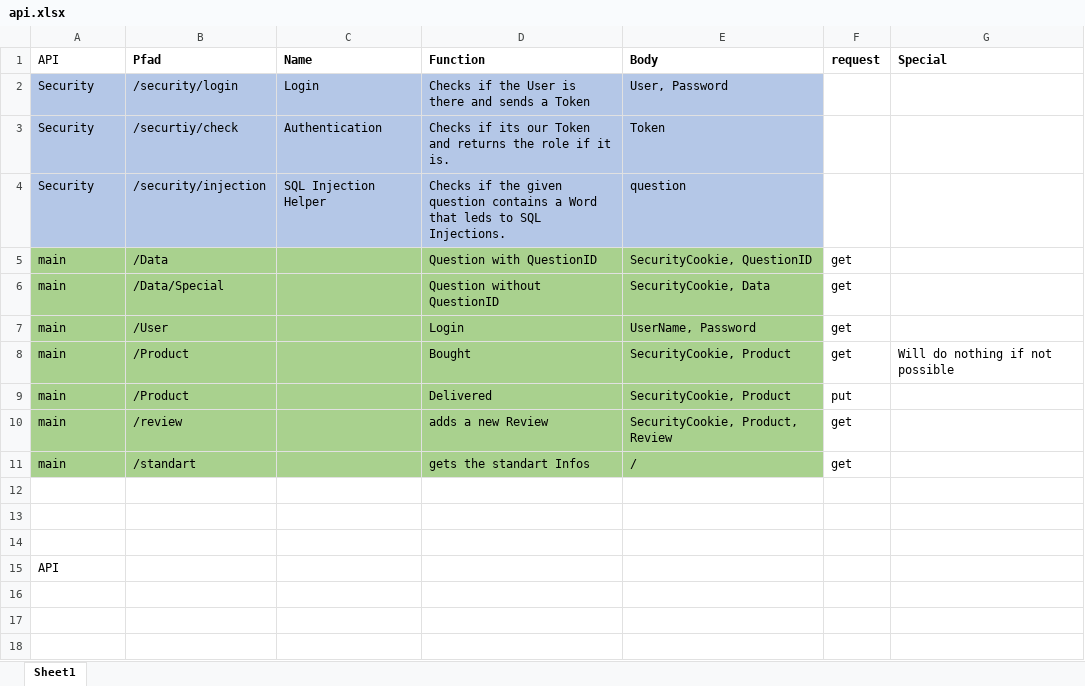
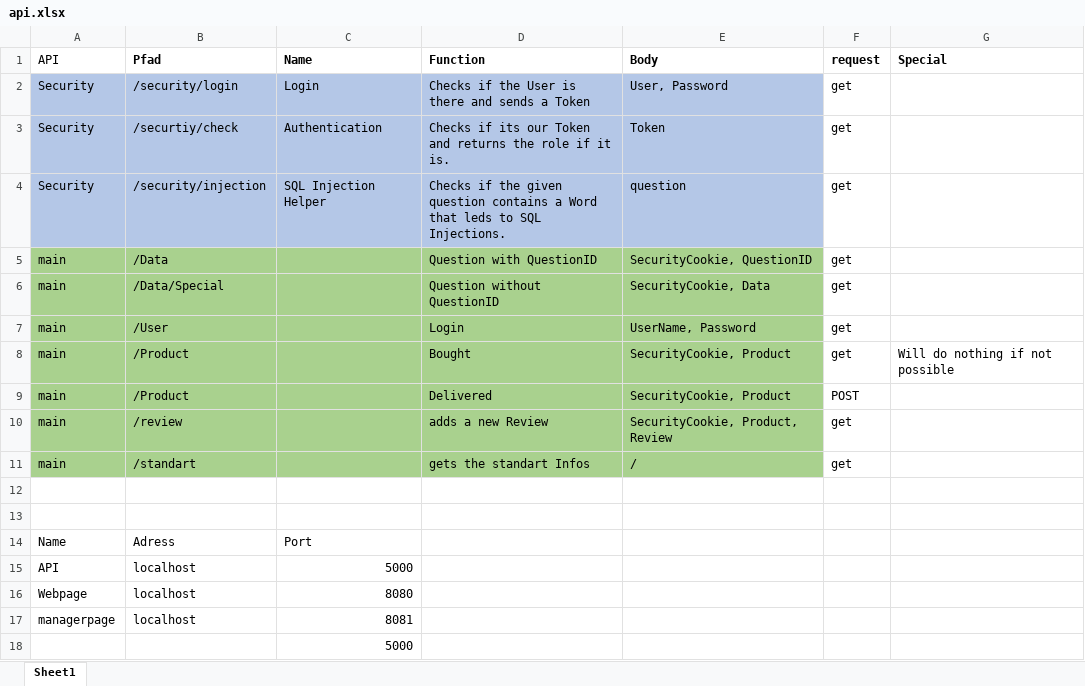
Before and after one commit to Darker97/Virtual-Shop, an Excel workbook: Planing/api.xlsx, sheet Sheet1, drawn as a sheet; values as stored, in another font and other column widths than the file's, no borders; table styles not drawn; the diff names each change by its address in the sheet, - before the commit and + after, or states it on an @@ line.

```diff
--- a/Planing/api.xlsx (sheet Sheet1)
+++ b/Planing/api.xlsx (sheet Sheet1)
-F2:F4 (request): (empty)
+F2:F4 (request): get
-F9 (request): put
+F9 (request): POST
-row 14: (empty)
+row 14: Name | Adress | Port
-B15 (Pfad): (empty)
+B15 (Pfad): localhost
-C15 (Name): (empty)
+C15 (Name): 5000
+row 16: Webpage | localhost | 8080
+row 17: managerpage | localhost | 8081
+row 18:  |  | 5000
```
Also changed, not shown: 11 other files.
